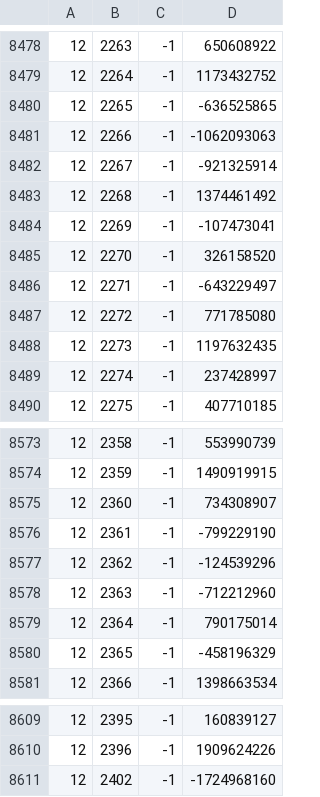
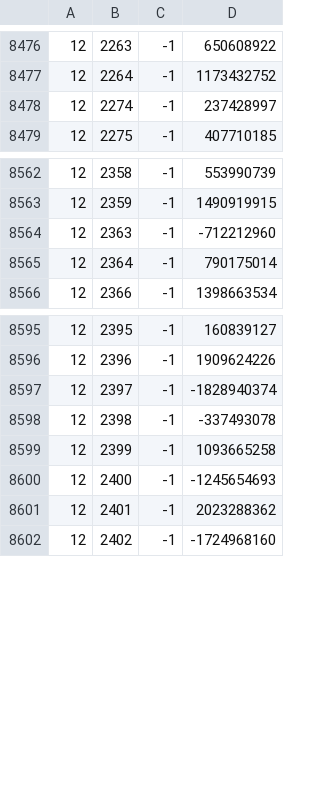
Before and after one commit to RuneStar/cache-names, a TSV file: name-hashes.tsv, drawn as a sheet; only a part is shown, gaps mark what is left out; removed rows and columns are numbered as before the commit, all else as after; the diff covers the shown part only; the diff names each change by its address in the sheet, - before the commit and + after, or states it on an @@ line.

```diff
--- a/name-hashes.tsv
+++ b/name-hashes.tsv
-row 8480: 12 | 2265 | -1 | -636525865
-row 8481: 12 | 2266 | -1 | -1062093063
-row 8482: 12 | 2267 | -1 | -921325914
-row 8483: 12 | 2268 | -1 | 1374461492
-row 8484: 12 | 2269 | -1 | -107473041
-row 8485: 12 | 2270 | -1 | 326158520
-row 8486: 12 | 2271 | -1 | -643229497
-row 8487: 12 | 2272 | -1 | 771785080
-row 8488: 12 | 2273 | -1 | 1197632435
-row 8575: 12 | 2360 | -1 | 734308907
-row 8576: 12 | 2361 | -1 | -799229190
-row 8577: 12 | 2362 | -1 | -124539296
-row 8580: 12 | 2365 | -1 | -458196329
+row 8597: 12 | 2397 | -1 | -1828940374
+row 8598: 12 | 2398 | -1 | -337493078
+row 8599: 12 | 2399 | -1 | 1093665258
+row 8600: 12 | 2400 | -1 | -1245654693
+row 8601: 12 | 2401 | -1 | 2023288362
```
Also changed, not shown: 4 added rows and 4 removed rows elsewhere in this file, names.tsv.
